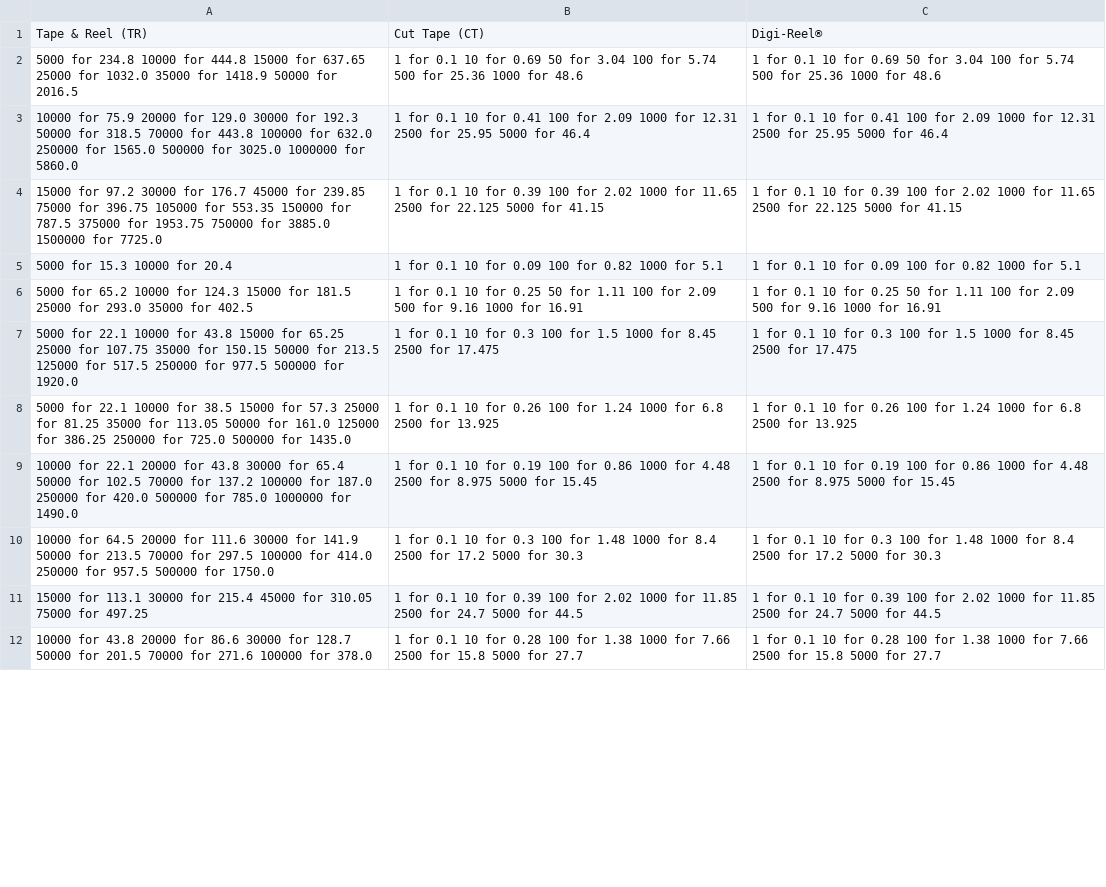
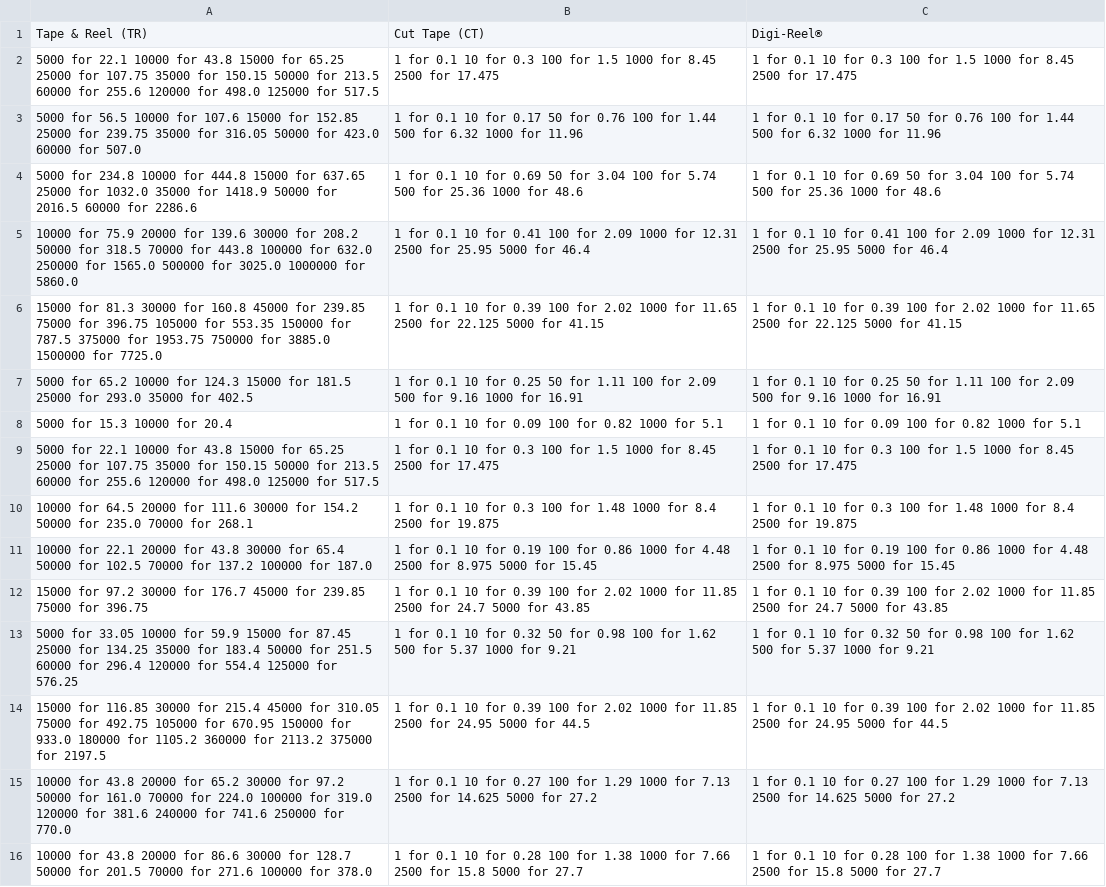
Before and after one commit to EminentVirtue/pcb-bom-ai, a CSV file: databases/dk_resistor_prices.csv, drawn as a sheet; only a part is shown; addresses are those after the commit; the diff covers the shown part only; the diff names each change by its address in the sheet, - before the commit and + after, or states it on an @@ line.

```diff
--- a/databases/dk_resistor_prices.csv
+++ b/databases/dk_resistor_prices.csv
+row 2: 5000 for 22.1 10000 for 43.8 15000 for 65.25 25000 for 107.75 35000 for 150.15 50000 for 213.5 60000 for 255.6 120000 for 498.0 125000 for 517.5 | 1 for 0.1 10 for 0.3 100 for 1.5 1000 for 8.45 2500 for 17.475 | 1 for 0.1 10 for 0.3 100 for 1.5 1000 for 8.45 2500 for 17.475
+row 3: 5000 for 56.5 10000 for 107.6 15000 for 152.85 25000 for 239.75 35000 for 316.05 50000 for 423.0 60000 for 507.0 | 1 for 0.1 10 for 0.17 50 for 0.76 100 for 1.44 500 for 6.32 1000 for 11.96 | 1 for 0.1 10 for 0.17 50 for 0.76 100 for 1.44 500 for 6.32 1000 for 11.96
-A4: …for 2016.5
+A4: …for 2016.5 60000 for 2286.6
-A5: …20000 for 129.0 30000 for 192.3 50000 for…
+A5: …20000 for 139.6 30000 for 208.2 50000 for…
-A6: 15000 for 97.2 30000 for 176.7 45000 for…
+A6: 15000 for 81.3 30000 for 160.8 45000 for…
@@ row 6 moved to row 7: 5000 for 65.2 10000 for 124.3 15000 for … @@
-A9: …for 213.5 125000 for 517.5 250000 for 977.5 500000 for 1920.0
+A9: …for 213.5 60000 for 255.6 120000 for 498.0 125000 for 517.5
-A10: 5000 for 22.1 10000 for 38.5 15000 for 57.3 25000 for 81.25 35000 for 113.05 50000 for 161.0 125000 for 386.25 250000 for 725.0 500000 for 1435.0
+A10: 10000 for 64.5 20000 for 111.6 30000 for 154.2 50000 for 235.0 70000 for 268.1
-B10: …10 for 0.26 100 for 1.24 1000 for 6.8 2500 for 13.925
+B10: …10 for 0.3 100 for 1.48 1000 for 8.4 2500 for 19.875
-C10: …10 for 0.26 100 for 1.24 1000 for 6.8 2500 for 13.925
+C10: …10 for 0.3 100 for 1.48 1000 for 8.4 2500 for 19.875
-A11: …for 187.0 250000 for 420.0 500000 for 785.0 1000000 for 1490.0
+A11: …for 187.0
-A12: 10000 for 64.5 20000 for 111.6 30000 for 141.9 50000 for 213.5 70000 for 297.5 100000 for 414.0 250000 for 957.5 500000 for 1750.0
+A12: 15000 for 97.2 30000 for 176.7 45000 for 239.85 75000 for 396.75
-B12: …10 for 0.3 100 for 1.48 1000 for 8.4 2500 for 17.2 5000 for 30.3
+B12: …10 for 0.39 100 for 2.02 1000 for 11.85 2500 for 24.7 5000 for 43.85
-C12: …10 for 0.3 100 for 1.48 1000 for 8.4 2500 for 17.2 5000 for 30.3
+C12: …10 for 0.39 100 for 2.02 1000 for 11.85 2500 for 24.7 5000 for 43.85
+row 13: 5000 for 33.05 10000 for 59.9 15000 for 87.45 25000 for 134.25 35000 for 183.4 50000 for 251.5 60000 for 296.4 120000 for 554.4 125000 for 576.25 | 1 for 0.1 10 for 0.32 50 for 0.98 100 for 1.62 500 for 5.37 1000 for 9.21 | 1 for 0.1 10 for 0.32 50 for 0.98 100 for 1.62 500 for 5.37 1000 for 9.21
-A14: 15000 for 113.1 30000 for 215.4 45000 for 310.05 75000 for 497.25
+A14: 15000 for 116.85 30000 for 215.4 45000 for 310.05 75000 for 492.75 105000 for 670.95 150000 for 933.0 180000 for 1105.2 360000 for 2113.2 375000 for 2197.5
-B14: …2500 for 24.7 5000 for…
+B14: …2500 for 24.95 5000 for…
-C14: …2500 for 24.7 5000 for…
+C14: …2500 for 24.95 5000 for…
+row 15: 10000 for 43.8 20000 for 65.2 30000 for 97.2 50000 for 161.0 70000 for 224.0 100000 for 319.0 120000 for 381.6 240000 for 741.6 250000 for 770.0 | 1 for 0.1 10 for 0.27 100 for 1.29 1000 for 7.13 2500 for 14.625 5000 for 27.2 | 1 for 0.1 10 for 0.27 100 for 1.29 1000 for 7.13 2500 for 14.625 5000 for 27.2
```
Also changed, not shown: 25 added rows, 29 removed rows, 1 moved row and 7 edited cells elsewhere in this file, databases/dk_resistor.csv, 32 other files.
